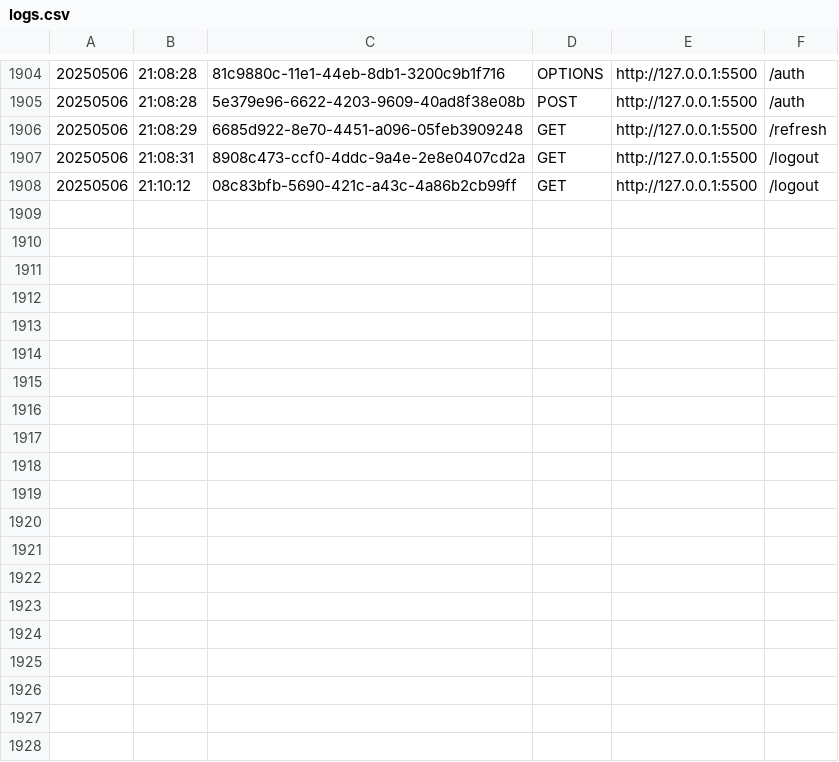
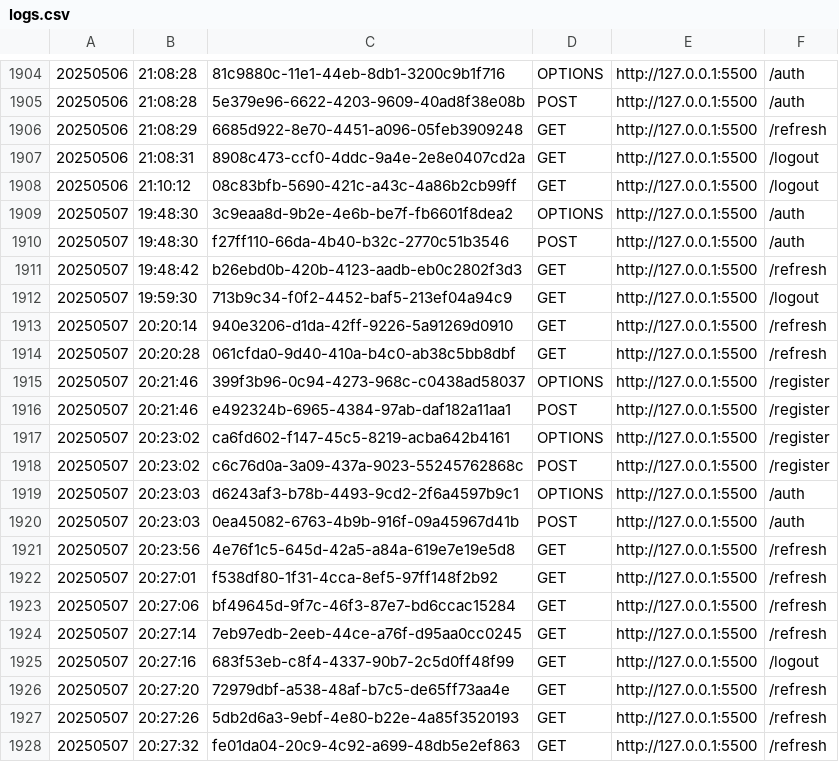
Before and after one commit to mbehymer/NodeJSServer, a CSV file: logs/logs.csv, drawn as a sheet; only a part is shown, gaps mark what is left out; the diff covers the shown part only; the diff names each change by its address in the sheet, - before the commit and + after, or states it on an @@ line.

Commit message:
Add functionality for register with firebase and remove some console logs.

```diff
--- a/logs/logs.csv
+++ b/logs/logs.csv
+row 1909: 20250507 | 19:48:30 | 3c9eaa8d-9b2e-4e6b-be7f-fb6601f8dea2 | OPTIONS | http://127.0.0.1:5500 | /auth
+row 1910: 20250507 | 19:48:30 | f27ff110-66da-4b40-b32c-2770c51b3546 | POST | http://127.0.0.1:5500 | /auth
+row 1911: 20250507 | 19:48:42 | b26ebd0b-420b-4123-aadb-eb0c2802f3d3 | GET | http://127.0.0.1:5500 | /refresh
+row 1912: 20250507 | 19:59:30 | 713b9c34-f0f2-4452-baf5-213ef04a94c9 | GET | http://127.0.0.1:5500 | /logout
+row 1913: 20250507 | 20:20:14 | 940e3206-d1da-42ff-9226-5a91269d0910 | GET | http://127.0.0.1:5500 | /refresh
+row 1914: 20250507 | 20:20:28 | 061cfda0-9d40-410a-b4c0-ab38c5bb8dbf | GET | http://127.0.0.1:5500 | /refresh
+row 1915: 20250507 | 20:21:46 | 399f3b96-0c94-4273-968c-c0438ad58037 | OPTIONS | http://127.0.0.1:5500 | /register
+row 1916: 20250507 | 20:21:46 | e492324b-6965-4384-97ab-daf182a11aa1 | POST | http://127.0.0.1:5500 | /register
+row 1917: 20250507 | 20:23:02 | ca6fd602-f147-45c5-8219-acba642b4161 | OPTIONS | http://127.0.0.1:5500 | /register
+row 1918: 20250507 | 20:23:02 | c6c76d0a-3a09-437a-9023-55245762868c | POST | http://127.0.0.1:5500 | /register
+row 1919: 20250507 | 20:23:03 | d6243af3-b78b-4493-9cd2-2f6a4597b9c1 | OPTIONS | http://127.0.0.1:5500 | /auth
+row 1920: 20250507 | 20:23:03 | 0ea45082-6763-4b9b-916f-09a45967d41b | POST | http://127.0.0.1:5500 | /auth
+row 1921: 20250507 | 20:23:56 | 4e76f1c5-645d-42a5-a84a-619e7e19e5d8 | GET | http://127.0.0.1:5500 | /refresh
+row 1922: 20250507 | 20:27:01 | f538df80-1f31-4cca-8ef5-97ff148f2b92 | GET | http://127.0.0.1:5500 | /refresh
+row 1923: 20250507 | 20:27:06 | bf49645d-9f7c-46f3-87e7-bd6ccac15284 | GET | http://127.0.0.1:5500 | /refresh
+row 1924: 20250507 | 20:27:14 | 7eb97edb-2eeb-44ce-a76f-d95aa0cc0245 | GET | http://127.0.0.1:5500 | /refresh
+row 1925: 20250507 | 20:27:16 | 683f53eb-c8f4-4337-90b7-2c5d0ff48f99 | GET | http://127.0.0.1:5500 | /logout
+row 1926: 20250507 | 20:27:20 | 72979dbf-a538-48af-b7c5-de65ff73aa4e | GET | http://127.0.0.1:5500 | /refresh
+row 1927: 20250507 | 20:27:26 | 5db2d6a3-9ebf-4e80-b22e-4a85f3520193 | GET | http://127.0.0.1:5500 | /refresh
+row 1928: 20250507 | 20:27:32 | fe01da04-20c9-4c92-a699-48db5e2ef863 | GET | http://127.0.0.1:5500 | /refresh
```
Also changed, not shown: 13 added rows elsewhere in this file, 4 other files.
